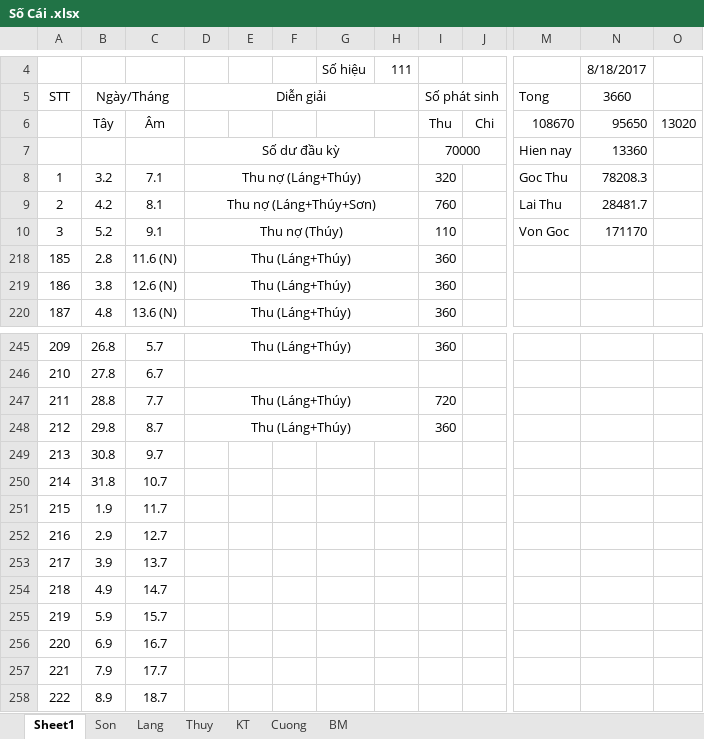
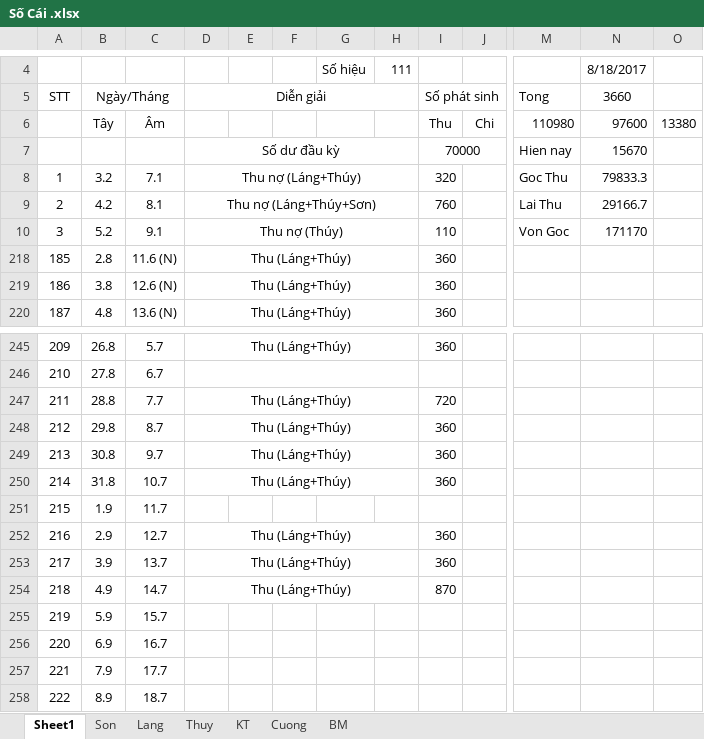
Before and after one commit to Hubitga/Hubito, an Excel workbook: Số Cái .xlsx, sheet Sheet1, drawn as a sheet; only a part is shown, gaps mark what is left out; values as stored, in another font and other column widths than the file's, no borders; the diff names each change by its address in the sheet, - before the commit and + after, or states it on an @@ line.

```diff
--- a/Số Cái .xlsx (sheet Sheet1)
+++ b/Số Cái .xlsx (sheet Sheet1)
-M6: 108670
+M6: 110980
-N6: 95650
+N6: 97600
-O6: 13020
+O6: 13380
-N7: 13360
+N7: 15670
-N8: 78208.3
+N8: 79833.3
-N9: 28481.7
+N9: 29166.7
-D249:D250: (empty)
+D249:D250: Thu (Láng+Thúy)
+D249:H249 merged
-I249:I250: (empty)
+I249:I250: 360
+D250:H250 merged
-D252:D254: (empty)
+D252:D254: Thu (Láng+Thúy)
+D252:H252 merged
-I252:I253: (empty)
+I252:I253: 360
+D253:H253 merged
+D254:H254 merged
-I254: (empty)
+I254: 870
```
Also changed, not shown: sheet Thuy, sheet Lang, sheet KT.
